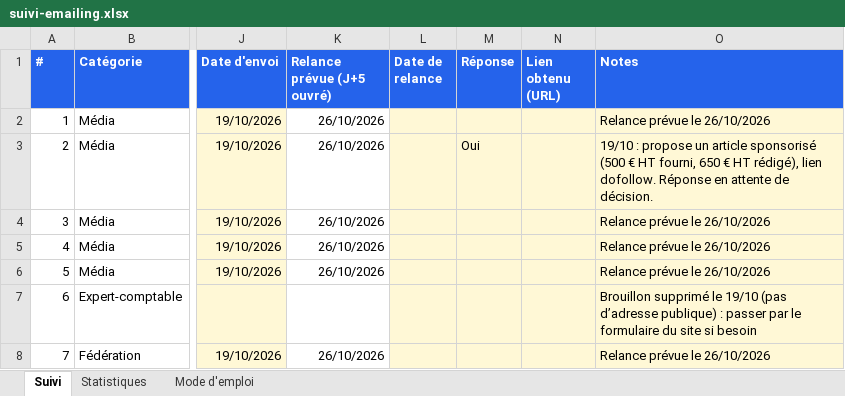
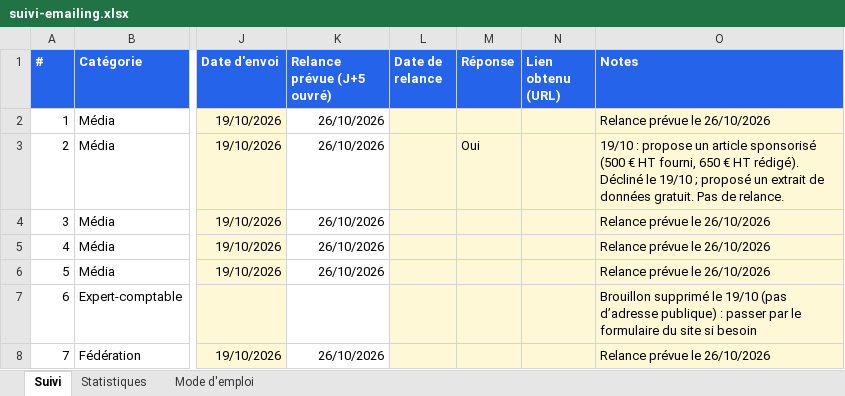
Before and after one commit to moonkamel/affi, an Excel workbook: docs/suivi-emailing.xlsx, sheet Suivi, drawn as a sheet; only a part is shown, gaps mark what is left out; values as stored, in another font and other column widths than the file's, no borders; charts and pictures and conditional formats not drawn; the diff names each change by its address in the sheet, - before the commit and + after, or states it on an @@ line.

```diff
--- a/docs/suivi-emailing.xlsx (sheet Suivi)
+++ b/docs/suivi-emailing.xlsx (sheet Suivi)
-O3 (Notes): …€ HT rédigé), lien dofollow. Réponse en attente de décision.
+O3 (Notes): …€ HT rédigé). Décliné le 19/10 ; proposé un extrait de données gratuit. Pas de relance.
```
Also changed, not shown: 1 other file.
